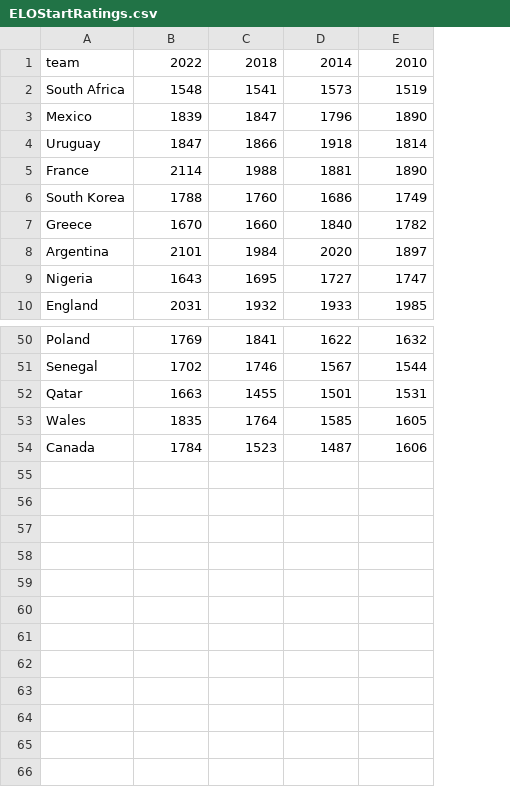
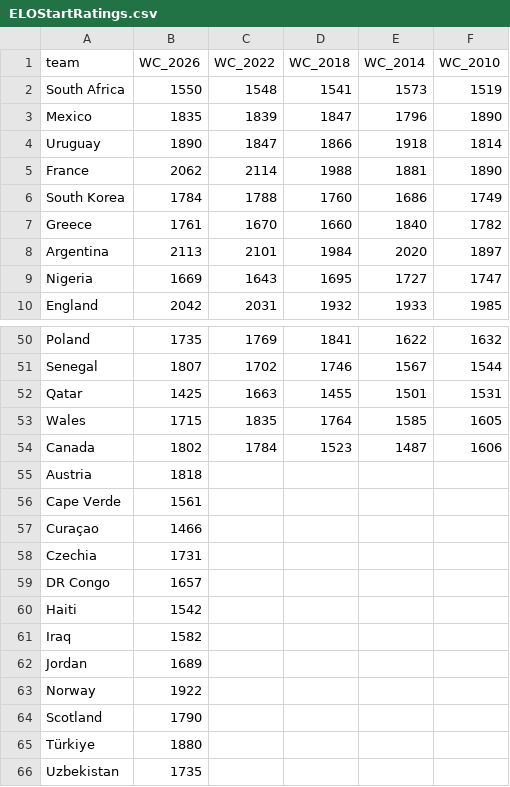
Before and after one commit to EialNisman/WorldCup2026Forecasting, a CSV file: 1.DataCleaning-R/Data/CSV/ELOStartRatings.csv, drawn as a sheet; only a part is shown, gaps mark what is left out; addresses are those after the commit; the diff names each change by its address in the sheet, - before the commit and + after, or states it on an @@ line.

Commit message:
Added new data sources. Most importantly studied relationships between variables and came up with a preliminary model contingent on backtest scrutinity

```diff
--- a/1.DataCleaning-R/Data/CSV/ELOStartRatings.csv
+++ b/1.DataCleaning-R/Data/CSV/ELOStartRatings.csv
+column B (WC_2026), rows 2-10: 1550 | 1835 | 1890 | 2062 | 1784 | 1761 | 2113 | 1669 | 2042; rows 50-54: 1735 | 1807 | 1425 | 1715 | 1802
-C1: 2022
+C1: WC_2022
-D1: 2018
+D1: WC_2018
-E1: 2014
+E1: WC_2014
-F1: 2010
+F1: WC_2010
+row 55: Austria | 1818
+row 56: Cape Verde | 1561
+row 57: Curaçao | 1466
+row 58: Czechia | 1731
+row 59: DR Congo | 1657
+row 60: Haiti | 1542
+row 61: Iraq | 1582
+row 62: Jordan | 1689
+row 63: Norway | 1922
+row 64: Scotland | 1790
+row 65: Türkiye | 1880
+row 66: Uzbekistan | 1735
```
Also changed, not shown: 42 other files.
